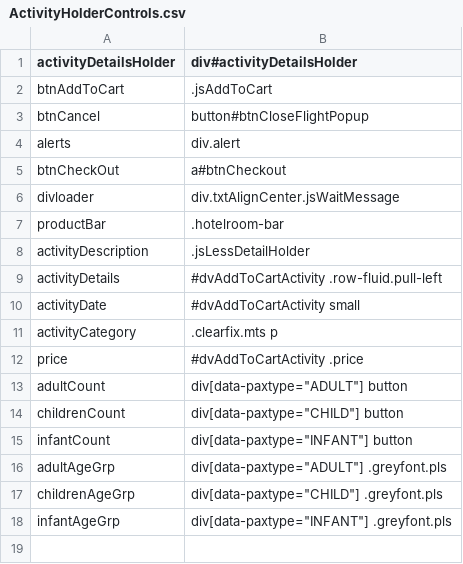
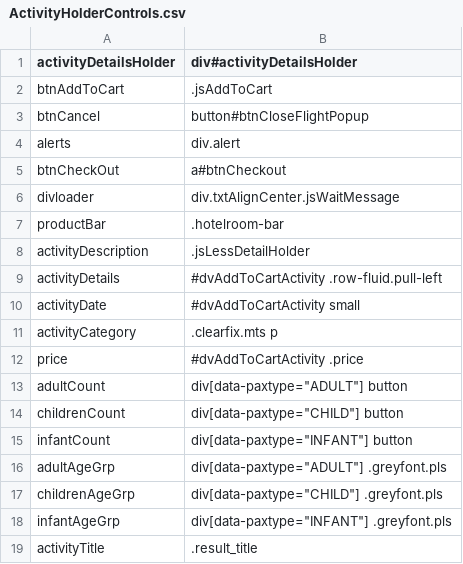
Before and after one commit to varun1308/rovia-automation, a CSV file: Rovia.UI.Automation.Tests/Controls/Activity/ActivityHolderControls.csv, drawn as a sheet; the diff names each change by its address in the sheet, - before the commit and + after, or states it on an @@ line.

```diff
--- a/Rovia.UI.Automation.Tests/Controls/Activity/ActivityHolderControls.csv
+++ b/Rovia.UI.Automation.Tests/Controls/Activity/ActivityHolderControls.csv
+row 19: activityTitle | .result_title
```
Also changed, not shown: Rovia.UI.Automation.Tests/Controls/PassengerInfoControls.csv, 6 other files.
